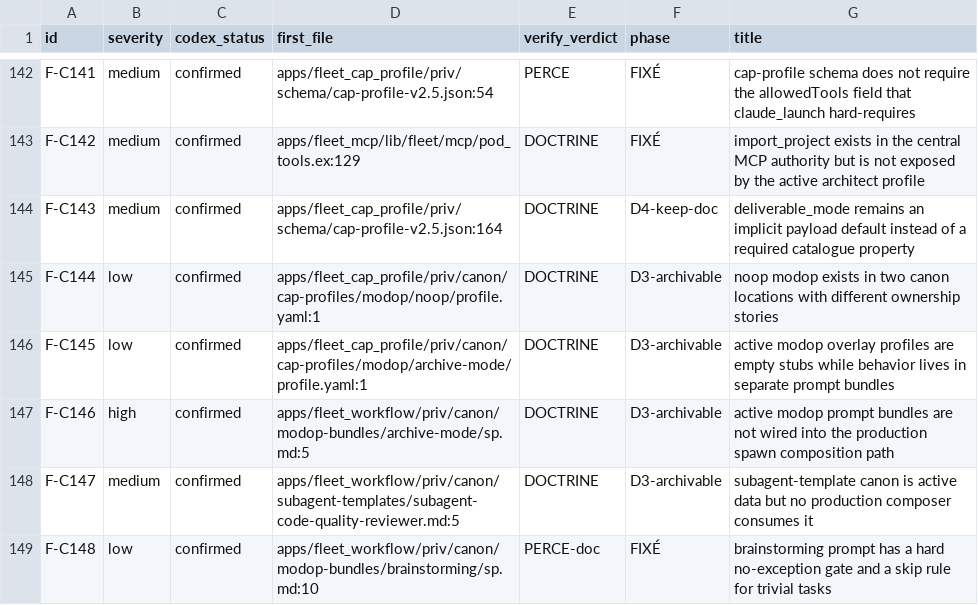
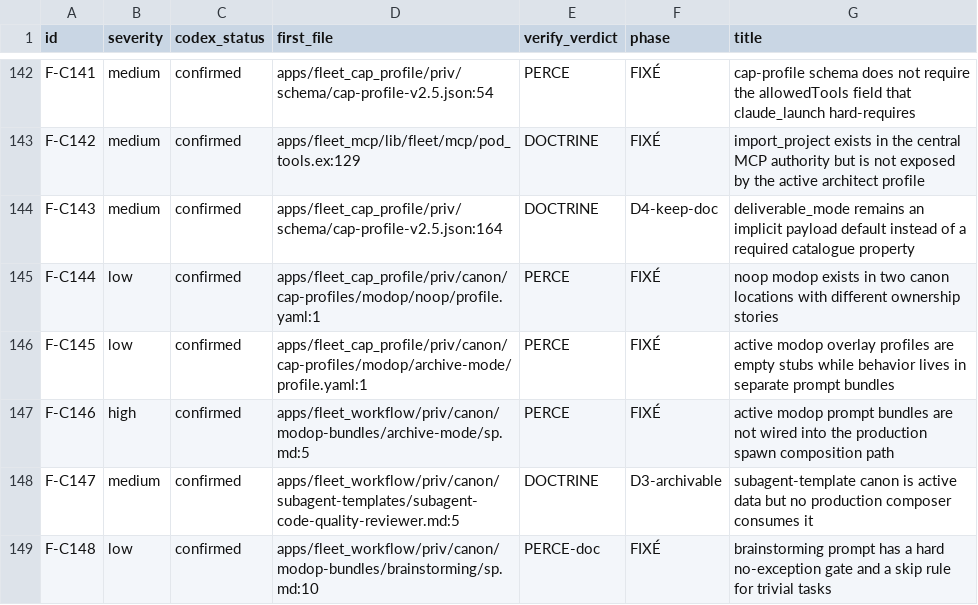
Before and after one commit to zUrp-Embedded/LCARS-fleet, a CSV file: fleet/runtime/_remediation/LEDGER.csv, drawn as a sheet; only a part is shown, gaps mark what is left out.

```diff
--- a/fleet/runtime/_remediation/LEDGER.csv
+++ b/fleet/runtime/_remediation/LEDGER.csv
@@ -144,5 +144,5 @@ F-C142,medium,confirmed,apps/fleet_mcp/lib/fleet/mcp/pod_tools.ex:129,DOCTRINE,F
 F-C143,medium,confirmed,apps/fleet_cap_profile/priv/schema/cap-profile-v2.5.json:164,DOCTRINE,D4-keep-doc,"deliverable_mode remains an implicit payload default instead of a required catalogue property"
-F-C144,low,confirmed,apps/fleet_cap_profile/priv/canon/cap-profiles/modop/noop/profile.yaml:1,DOCTRINE,D3-archivable,"noop modop exists in two canon locations with different ownership stories"
-F-C145,low,confirmed,apps/fleet_cap_profile/priv/canon/cap-profiles/modop/archive-mode/profile.yaml:1,DOCTRINE,D3-archivable,"active modop overlay profiles are empty stubs while behavior lives in separate prompt bundles"
-F-C146,high,confirmed,apps/fleet_workflow/priv/canon/modop-bundles/archive-mode/sp.md:5,DOCTRINE,D3-archivable,"active modop prompt bundles are not wired into the production spawn composition path"
+F-C144,low,confirmed,apps/fleet_cap_profile/priv/canon/cap-profiles/modop/noop/profile.yaml:1,PERCE,FIXÉ,"noop modop exists in two canon locations with different ownership stories"
+F-C145,low,confirmed,apps/fleet_cap_profile/priv/canon/cap-profiles/modop/archive-mode/profile.yaml:1,PERCE,FIXÉ,"active modop overlay profiles are empty stubs while behavior lives in separate prompt bundles"
+F-C146,high,confirmed,apps/fleet_workflow/priv/canon/modop-bundles/archive-mode/sp.md:5,PERCE,FIXÉ,"active modop prompt bundles are not wired into the production spawn composition path"
 F-C147,medium,confirmed,apps/fleet_workflow/priv/canon/subagent-templates/subagent-code-quality-reviewer.md:5,DOCTRINE,D3-archivable,"subagent-template canon is active data but no production composer consumes it"
```
Also changed, not shown: 18 other files.
